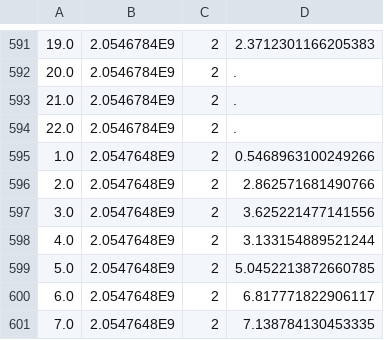
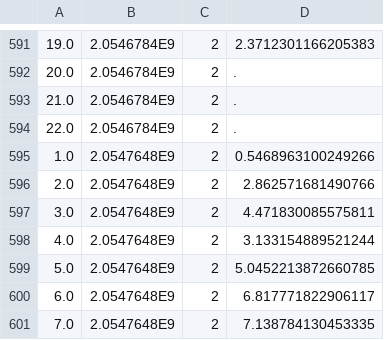
Before and after one commit to stu-code/stu-code.github.io, a CSV file: snowboarding-dashboard/data/dd361.csv, drawn as a sheet; only a part is shown, gaps mark what is left out; the diff covers the shown part only.

```diff
--- a/snowboarding-dashboard/data/dd361.csv
+++ b/snowboarding-dashboard/data/dd361.csv
@@ -596,3 +596,3 @@
 2.0,2.0547648E9,2,2.862571681490766
-3.0,2.0547648E9,2,3.625221477141556
+3.0,2.0547648E9,2,4.471830085575811
 4.0,2.0547648E9,2,3.133154889521244
```
Also changed, not shown: 13 edited cells elsewhere in this file, snowboarding-dashboard/data/dd1906.csv, snowboarding-dashboard/data/dd256.csv, 24 other files.
